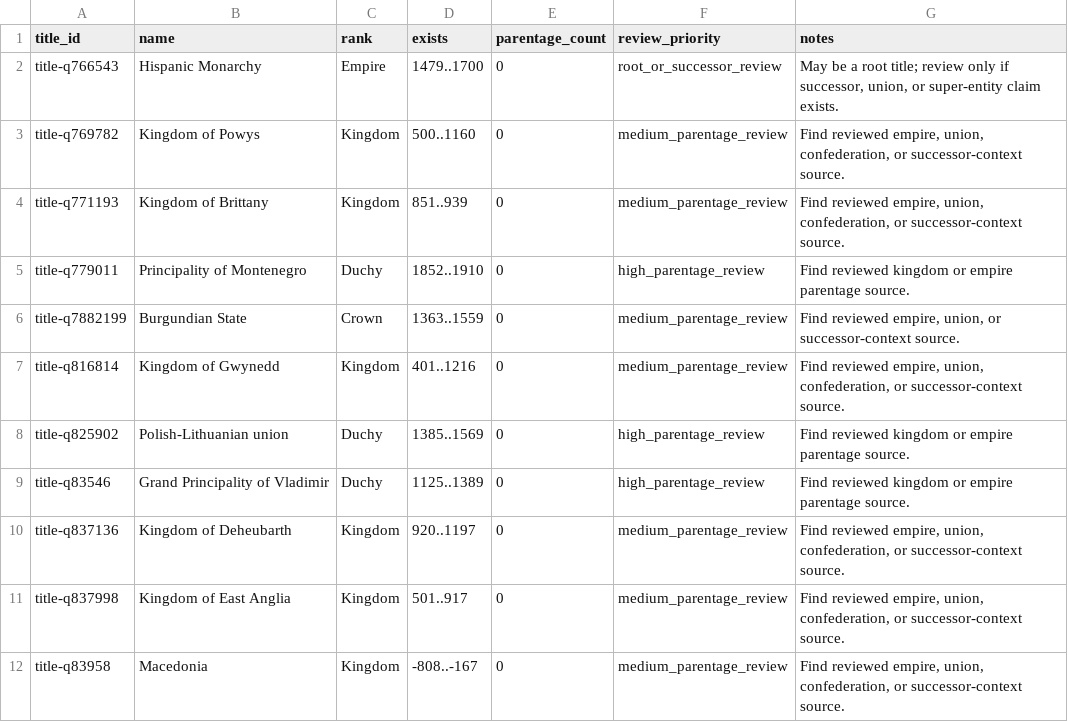
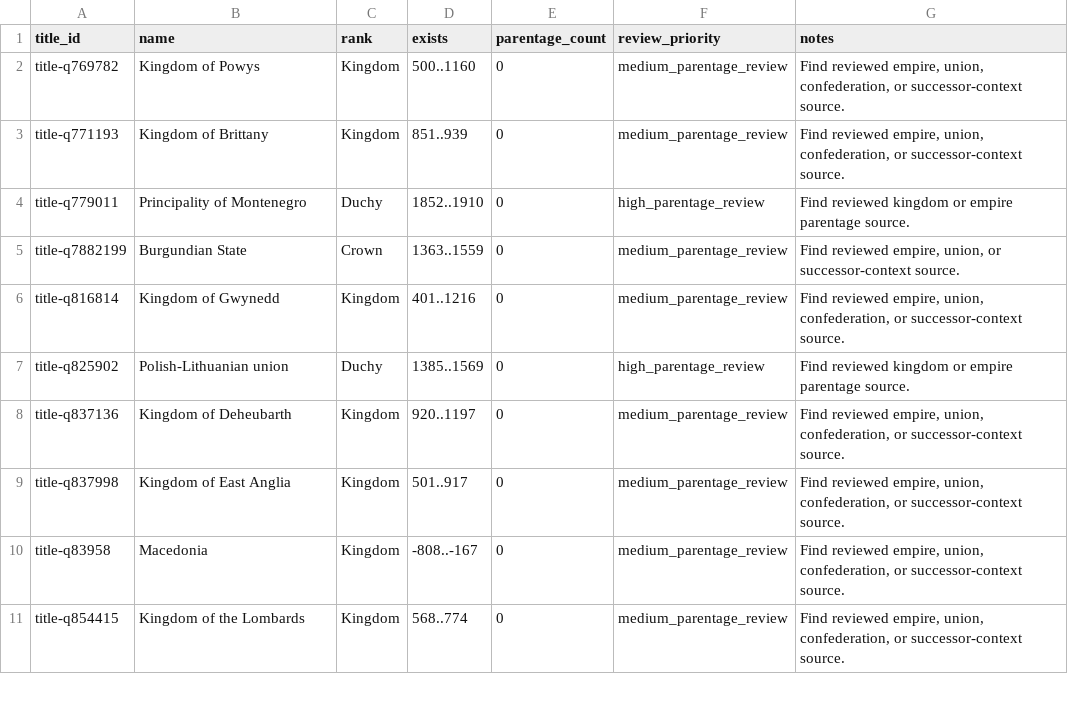
Before and after one commit to giodl73-repo/DUCHY, a TSV file: data/staging/parentage-gap-shards/batch-006.tsv, drawn as a sheet; only a part is shown; the shorter side is filled out with more unchanged rows; the diff names each change by its address in the sheet, - before the commit and + after, or states it on an @@ line.

Commit message:
Add fifth high-priority parentage batch

```diff
--- a/data/staging/parentage-gap-shards/batch-006.tsv
+++ b/data/staging/parentage-gap-shards/batch-006.tsv
-row 2: title-q766543 | Hispanic Monarchy | Empire | 1479..1700 | 0 | root_or_successor_review | May be a root title; review only if successor, union, or super-entity claim exists.
-row 9: title-q83546 | Grand Principality of Vladimir | Duchy | 1125..1389 | 0 | high_parentage_review | Find reviewed kingdom or empire parentage source.
```
Also changed, not shown: data/staging/parentage-gap-shards/batch-005.tsv, data/staging/parentage-gap-targets.tsv, 15 other files.
